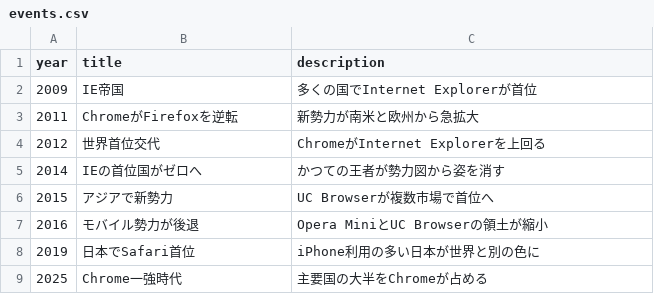
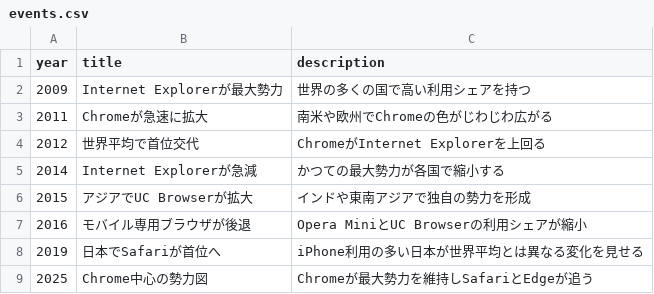
Before and after one commit to nodako1/geobase01706202, a CSV file: public/data/events.csv, drawn as a sheet.

Commit message:
docs: clarify Japanese browser timeline events

```diff
--- a/public/data/events.csv
+++ b/public/data/events.csv
@@ -1,9 +1,9 @@
 year,title,description
-2009,IE帝国,多くの国でInternet Explorerが首位
-2011,ChromeがFirefoxを逆転,新勢力が南米と欧州から急拡大
-2012,世界首位交代,ChromeがInternet Explorerを上回る
-2014,IEの首位国がゼロへ,かつての王者が勢力図から姿を消す
-2015,アジアで新勢力,UC Browserが複数市場で首位へ
-2016,モバイル勢力が後退,Opera MiniとUC Browserの領土が縮小
-2019,日本でSafari首位,iPhone利用の多い日本が世界と別の色に
-2025,Chrome一強時代,主要国の大半をChromeが占める
+2009,Internet Explorerが最大勢力,世界の多くの国で高い利用シェアを持つ
+2011,Chromeが急速に拡大,南米や欧州でChromeの色がじわじわ広がる
+2012,世界平均で首位交代,ChromeがInternet Explorerを上回る
+2014,Internet Explorerが急減,かつての最大勢力が各国で縮小する
+2015,アジアでUC Browserが拡大,インドや東南アジアで独自の勢力を形成
+2016,モバイル専用ブラウザが後退,Opera MiniとUC Browserの利用シェアが縮小
+2019,日本でSafariが首位へ,iPhone利用の多い日本が世界平均とは異なる変化を見せる
+2025,Chrome中心の勢力図,Chromeが最大勢力を維持しSafariとEdgeが追う
```
